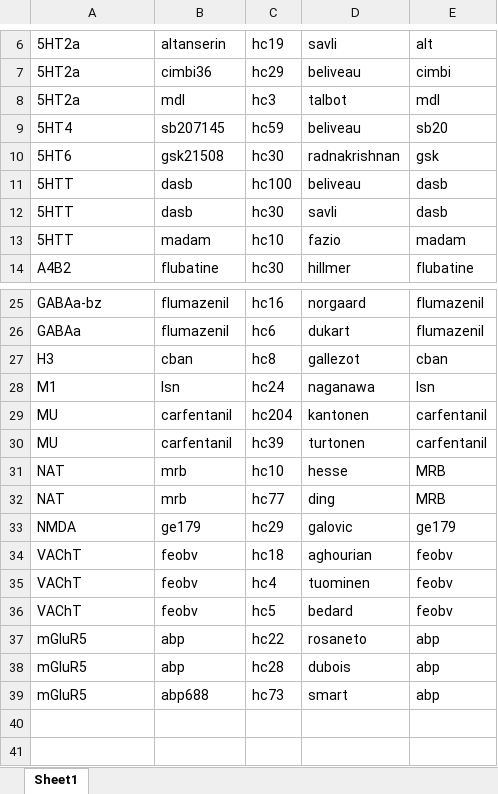
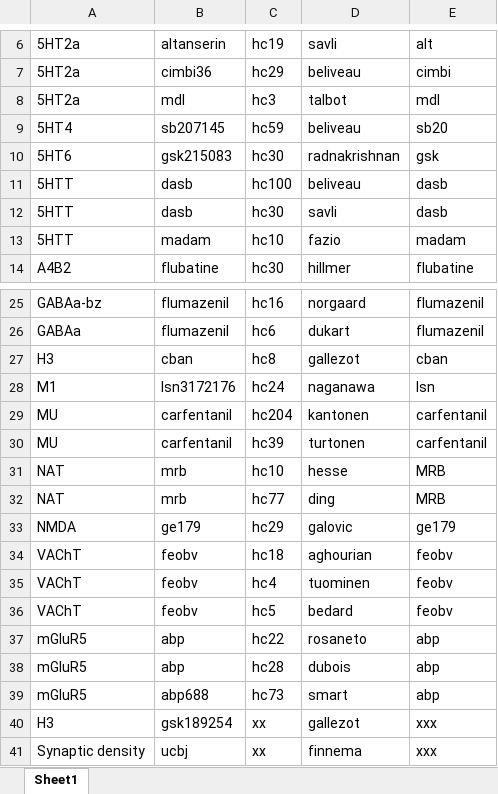
Before and after one commit to StuartJO/ThalamicGradients, an Excel workbook: receptor2tracer.xlsx, sheet Sheet1, drawn as a sheet; only a part is shown, gaps mark what is left out; values as stored, in another font and other column widths than the file's, no borders; the diff names each change by its address in the sheet, - before the commit and + after, or states it on an @@ line.

```diff
--- a/receptor2tracer.xlsx (sheet Sheet1)
+++ b/receptor2tracer.xlsx (sheet Sheet1)
-B10: gsk21508
+B10: gsk215083
-B28: lsn
+B28: lsn3172176
+row 40: H3 | gsk189254 | xx | gallezot | xxx
+row 41: Synaptic density | ucbj | xx | finnema | xxx
```
Also changed, not shown: 6 other files.
